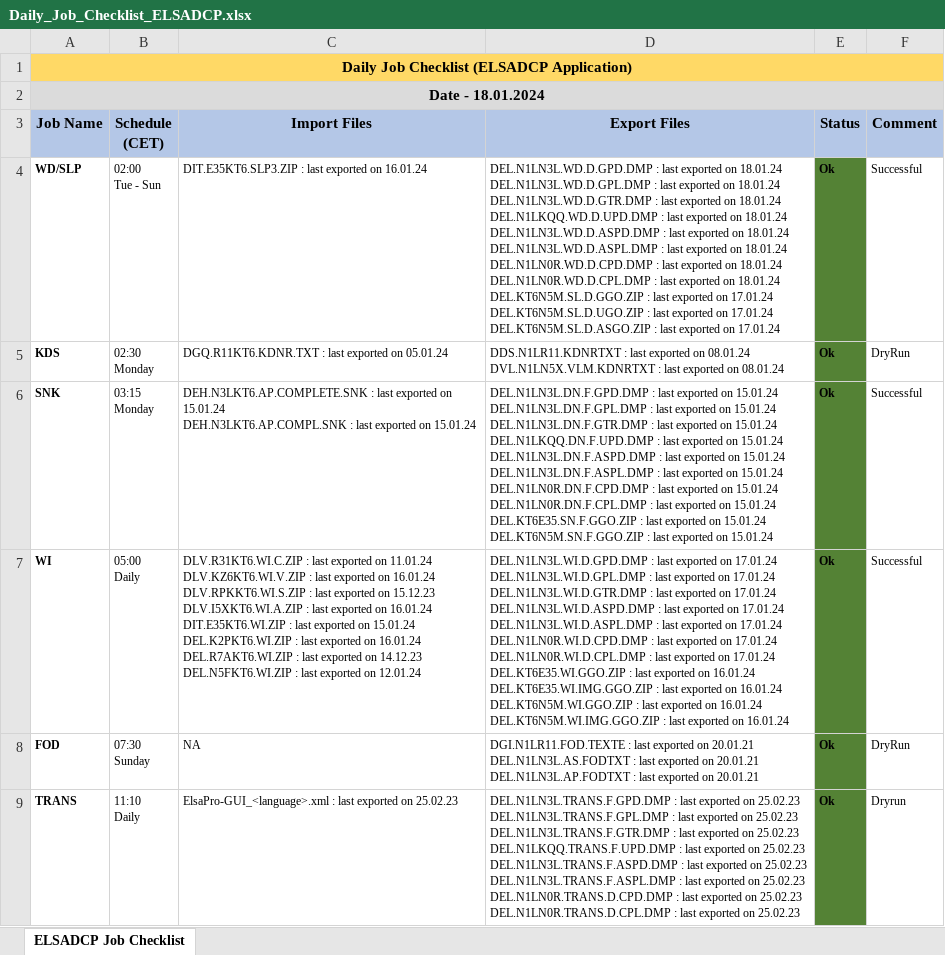
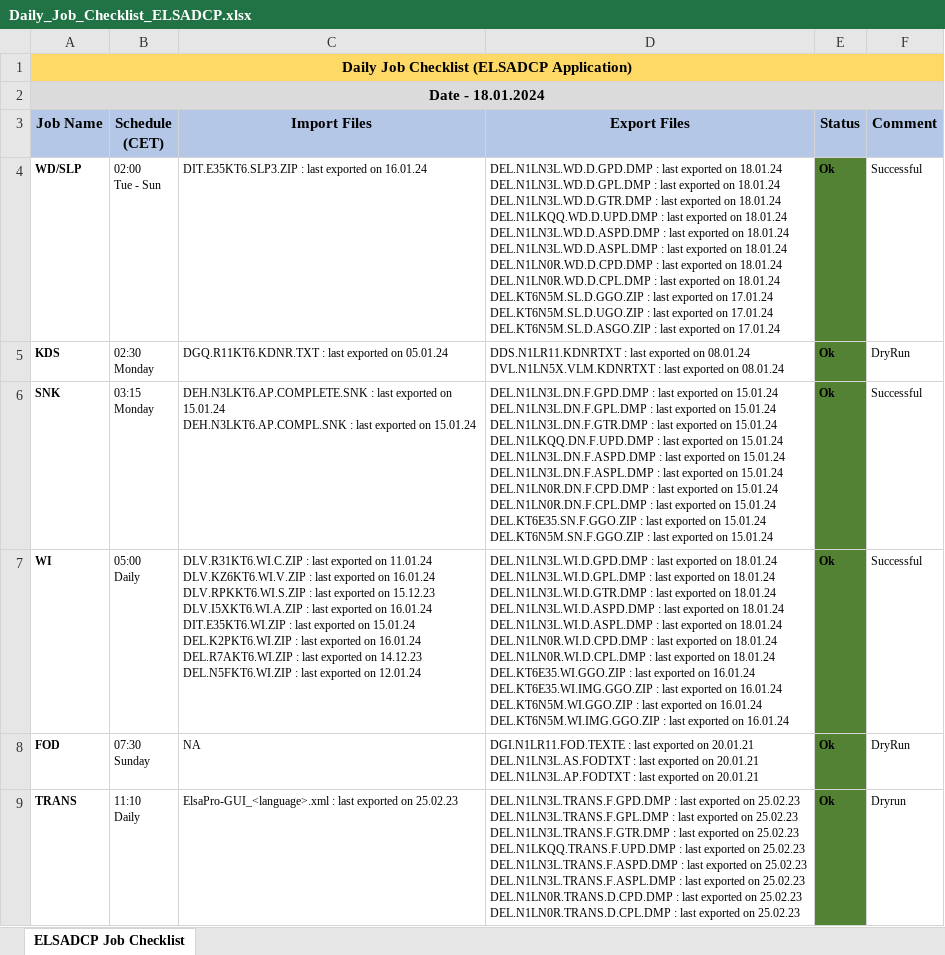
Before and after one commit to mayurcodify/Python_for_Begineers, an Excel workbook: Daily_Job_Checklist_ELSADCP.xlsx, sheet ELSADCP Job Checklist, drawn as a sheet; only a part is shown; values as stored, in another font and other column widths than the file's, no borders; ↵ is a line break in a cell; the diff names each change by its address in the sheet, - before the commit and + after, or states it on an @@ line.

Commit message:
Updated on 18.01.24 13:12

```diff
--- a/Daily_Job_Checklist_ELSADCP.xlsx (sheet ELSADCP Job Checklist)
+++ b/Daily_Job_Checklist_ELSADCP.xlsx (sheet ELSADCP Job Checklist)
-D7 (Export Files): …exported on 17.01.24 ↵ DEL.N1LN3L.WI.D.GPL.DMP : last exported on 17.01.24 ↵ DEL.N1LN3L.WI.D.GTR.DMP : last exported on 17.01.24 ↵ DEL.N1LN3L.WI.D.ASPD.DMP : last exported on 17.01.24 ↵ DEL.N1LN3L.WI.D.ASPL.DMP : last exported on 17.01.24 ↵ DEL.N1LN0R.WI.D.CPD.DMP : last exported on 17.01.24 ↵ DEL.N1LN0R.WI.D.CPL.DMP : last exported on 17.01.24 ↵ DEL.KT6E35.WI.GGO.ZIP :…
+D7 (Export Files): …exported on 18.01.24 ↵ DEL.N1LN3L.WI.D.GPL.DMP : last exported on 18.01.24 ↵ DEL.N1LN3L.WI.D.GTR.DMP : last exported on 18.01.24 ↵ DEL.N1LN3L.WI.D.ASPD.DMP : last exported on 18.01.24 ↵ DEL.N1LN3L.WI.D.ASPL.DMP : last exported on 18.01.24 ↵ DEL.N1LN0R.WI.D.CPD.DMP : last exported on 18.01.24 ↵ DEL.N1LN0R.WI.D.CPL.DMP : last exported on 18.01.24 ↵ DEL.KT6E35.WI.GGO.ZIP :…
```
